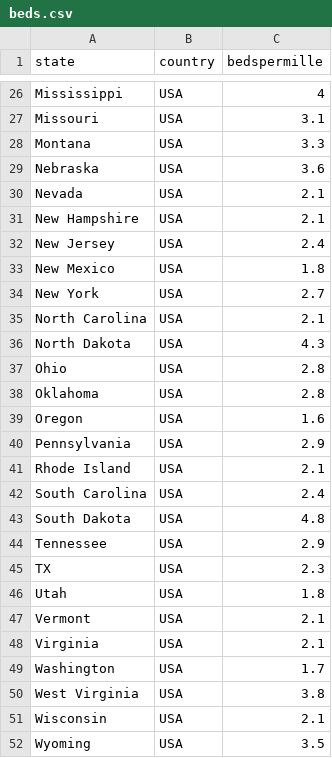
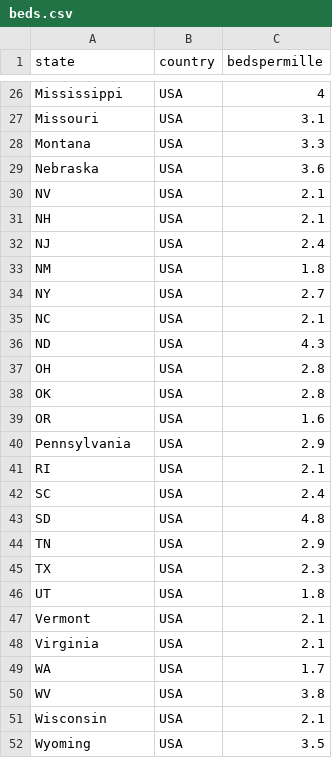
Before and after one commit to act-now-coalition/covid-data-model, a CSV file: data/beds.csv, drawn as a sheet; only a part is shown, gaps mark what is left out; the diff covers the shown part only.

```diff
--- a/data/beds.csv
+++ b/data/beds.csv
@@ -29,23 +29,23 @@ Montana,USA,3.3
 Nebraska,USA,3.6
-Nevada,USA,2.1
-New Hampshire,USA,2.1
-New Jersey,USA,2.4
-New Mexico,USA,1.8
-New York,USA,2.7
-North Carolina,USA,2.1
-North Dakota,USA,4.3
-Ohio,USA,2.8
-Oklahoma,USA,2.8
-Oregon,USA,1.6
+NV,USA,2.1
+NH,USA,2.1
+NJ,USA,2.4
+NM,USA,1.8
+NY,USA,2.7
+NC,USA,2.1
+ND,USA,4.3
+OH,USA,2.8
+OK,USA,2.8
+OR,USA,1.6
 Pennsylvania,USA,2.9
-Rhode Island,USA,2.1
-South Carolina,USA,2.4
-South Dakota,USA,4.8
-Tennessee,USA,2.9
+RI,USA,2.1
+SC,USA,2.4
+SD,USA,4.8
+TN,USA,2.9
 TX,USA,2.3
-Utah,USA,1.8
+UT,USA,1.8
 Vermont,USA,2.1
 Virginia,USA,2.1
-Washington,USA,1.7
-West Virginia,USA,3.8
+WA,USA,1.7
+WV,USA,3.8
 Wisconsin,USA,2.1
```
Also changed, not shown: 3 edited cells elsewhere in this file, data/populations.csv.
